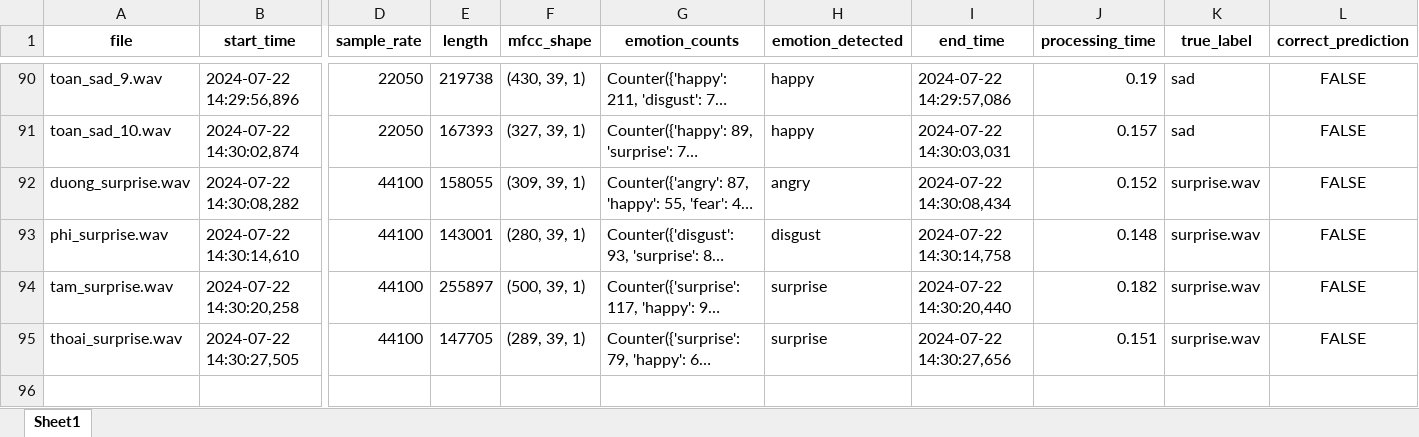
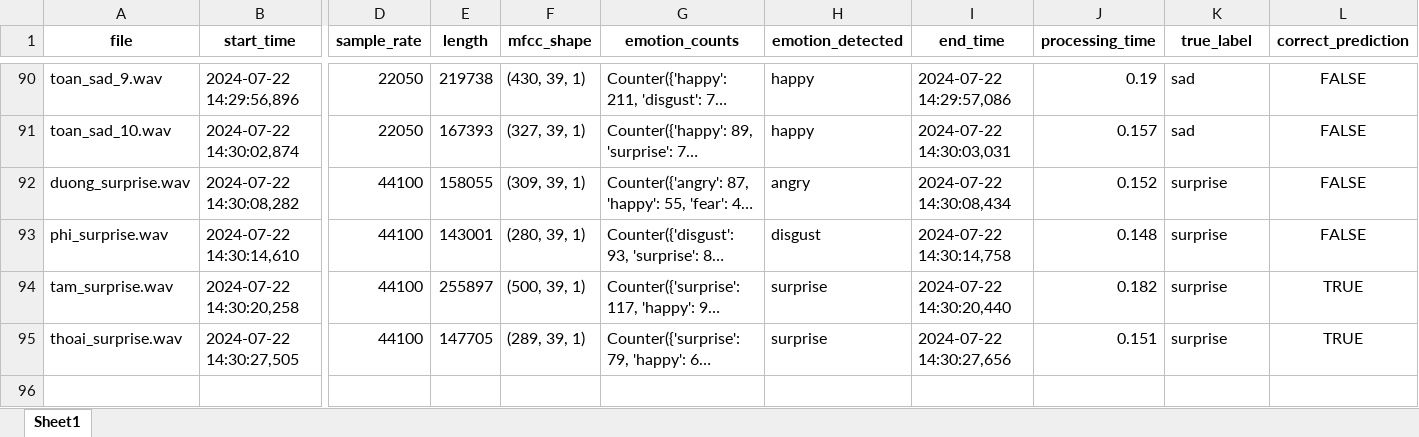
Before and after one commit to SUNVToan/SER, an Excel workbook: emotion_recognition_report.xlsx, sheet Sheet1, drawn as a sheet; only a part is shown, gaps mark what is left out; long unchanged cells end in …; values as stored, in another font and other column widths than the file's, no borders; rows hold the shown columns only; the diff covers the shown part only; the diff names each change by its address in the sheet, - before the commit and + after, or states it on an @@ line.

```diff
--- a/emotion_recognition_report.xlsx (sheet Sheet1)
+++ b/emotion_recognition_report.xlsx (sheet Sheet1)
-K92:K95 (true_label): surprise.wav
+K92:K95 (true_label): surprise
-L94:L95 (correct_prediction): FALSE
+L94:L95 (correct_prediction): TRUE
+row 96: (empty)
```
Also changed, not shown: 5 added rows and 30 edited cells elsewhere in this sheet, formulas that keep their value, 14 other files.
